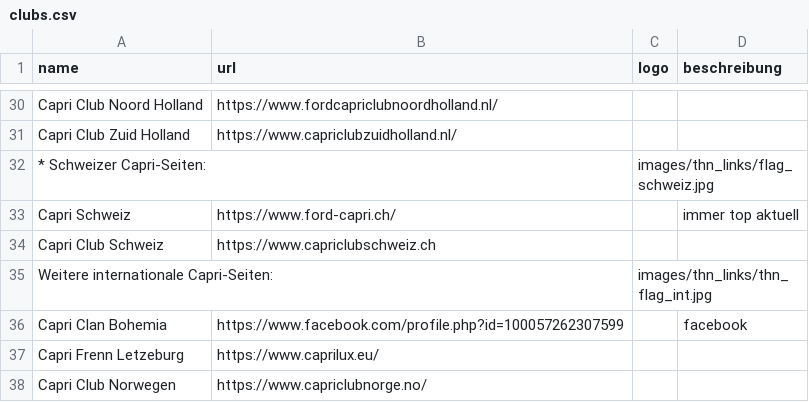
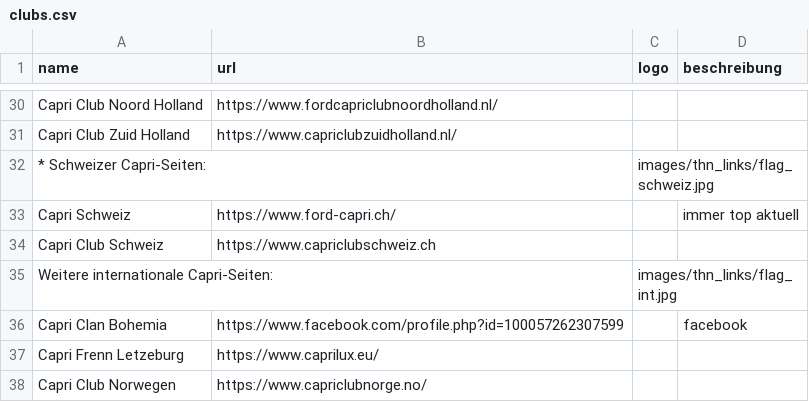
Before and after one commit to werksturbo/capri-club-westerholt, a CSV file: data/clubs.csv, drawn as a sheet; only a part is shown, gaps mark what is left out.

Commit message:
Update clubs.csv

```diff
--- a/data/clubs.csv
+++ b/data/clubs.csv
@@ -34,3 +34,3 @@ Capri Schweiz;https://www.ford-capri.ch/;;immer top aktuell;
 Capri Club Schweiz;https://www.capriclubschweiz.ch;;;
-Weitere internationale Capri-Seiten:;;images/thn_links/thn_flag_int.jpg;;
+Weitere internationale Capri-Seiten:;;images/thn_links/flag_int.jpg;;
 Capri Clan Bohemia;https://www.facebook.com/profile.php?id=100057262307599;;facebook;
```
